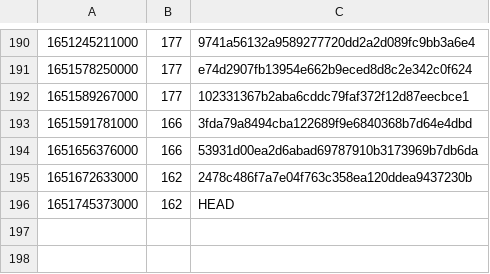
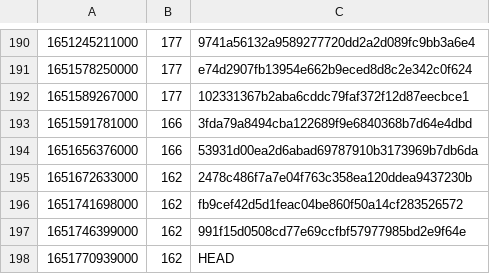
Before and after one commit to guardian/support-frontend, a CSV file: support-frontend/ts-error-history.csv, drawn as a sheet; only a part is shown, gaps mark what is left out.

```diff
--- a/support-frontend/ts-error-history.csv
+++ b/support-frontend/ts-error-history.csv
@@ -195,2 +195,4 @@
 1651672633000,162,2478c486f7a7e04f763c358ea120ddea9437230b
-1651745373000,162,HEAD
+1651741698000,162,fb9cef42d5d1feac04be860f50a14cf283526572
+1651746399000,162,991f15d0508cd77e69ccfbf57977985bd2e9f64e
+1651770939000,162,HEAD
```
Also changed, not shown: 1 other file.
